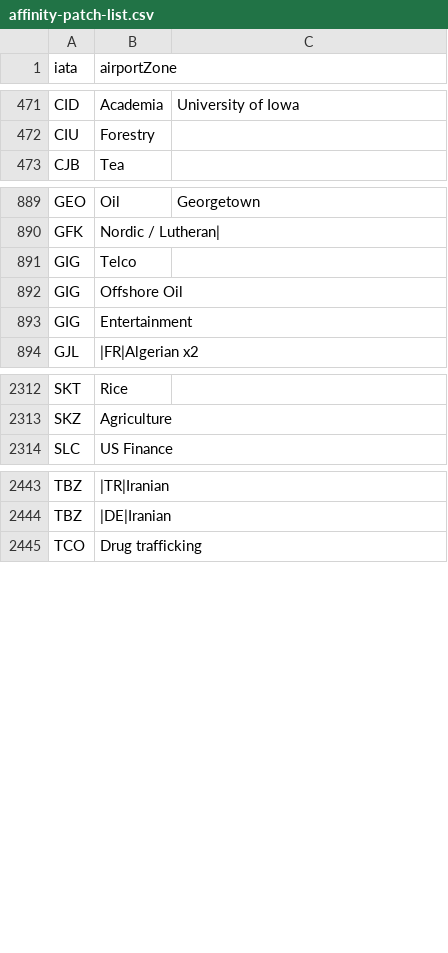
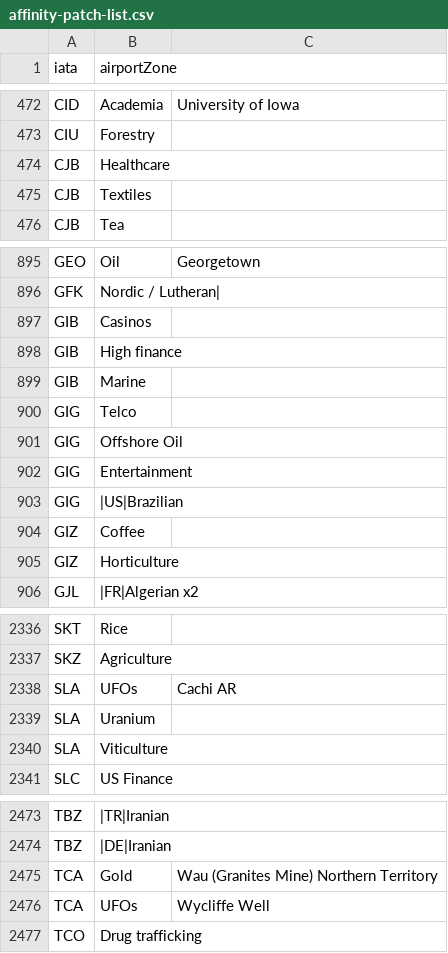
Before and after one commit to spencerm/airline, a CSV file: airline-data/affinity-patch-list.csv, drawn as a sheet; only a part is shown, gaps mark what is left out; the diff covers the shown part only.

Commit message:
Add airport name override, update world data

```diff
--- a/airline-data/affinity-patch-list.csv
+++ b/airline-data/affinity-patch-list.csv
@@ -472,2 +473,4 @@ CID,Academia,University of Iowa
 CIU,Forestry,
+CJB,Healthcare,
+CJB,Textiles,
 CJB,Tea,
@@ -890,2 +896,5 @@ GEO,Oil,Georgetown
 GFK,Nordic / Lutheran|,
+GIB,Casinos,
+GIB,High finance,
+GIB,Marine,
 GIG,Telco,
@@ -893,2 +902,5 @@ GIG,Offshore Oil,
 GIG,Entertainment,
+GIG,|US|Brazilian,
+GIZ,Coffee,
+GIZ,Horticulture,
 GJL,|FR|Algerian x2,
@@ -2313,2 +2337,5 @@ SKT,Rice,
 SKZ,Agriculture,
+SLA,UFOs,Cachi AR
+SLA,Uranium ,
+SLA,Viticulture,
 SLC,US Finance,
@@ -2444,2 +2474,4 @@ TBZ,|TR|Iranian,
 TBZ,|DE|Iranian,
+TCA,Gold,Wau (Granites Mine) Northern Territory
+TCA,UFOs,Wycliffe Well
 TCO,Drug trafficking,
```
Also changed, not shown: 28 added rows, 3 removed rows, 1 moved row and 9 edited cells elsewhere in this file, airline-data/removal-airports.csv, 7 other files.
